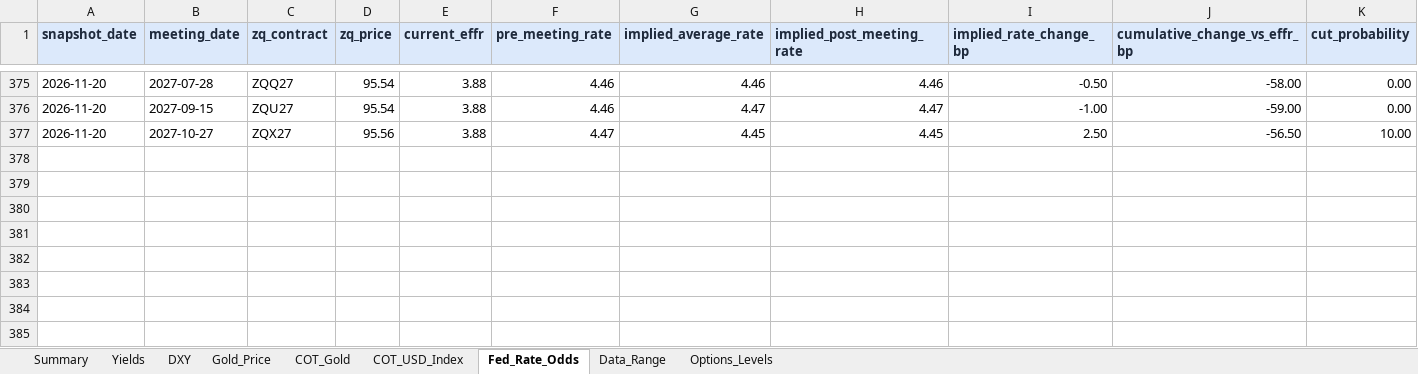
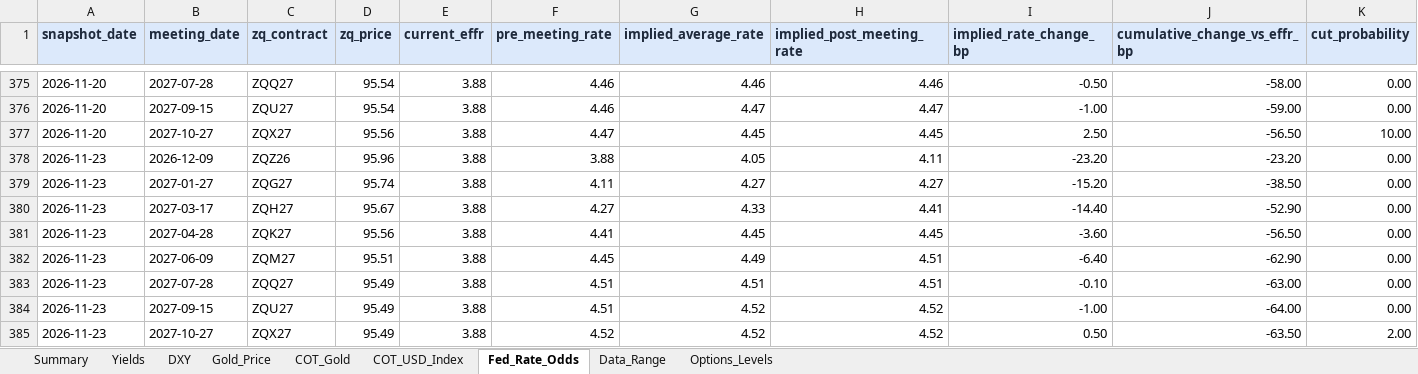
Before and after one commit to velourofficialdev/macro-dashboard, an Excel workbook: Macro_Dashboard.xlsx, sheet Fed_Rate_Odds, drawn as a sheet; only a part is shown, gaps mark what is left out; values as stored, in another font and other column widths than the file's, no borders; rows hold the shown columns only; the diff names each change by its address in the sheet, - before the commit and + after, or states it on an @@ line.

```diff
--- a/Macro_Dashboard.xlsx (sheet Fed_Rate_Odds)
+++ b/Macro_Dashboard.xlsx (sheet Fed_Rate_Odds)
+row 378: 2026-11-23 | 2026-12-09 | ZQZ26 | 95.96 | 3.88 | 3.88 | 4.05 | 4.11 | -23.20 | -23.20 | 0.00
+row 379: 2026-11-23 | 2027-01-27 | ZQG27 | 95.74 | 3.88 | 4.11 | 4.27 | 4.27 | -15.20 | -38.50 | 0.00
+row 380: 2026-11-23 | 2027-03-17 | ZQH27 | 95.67 | 3.88 | 4.27 | 4.33 | 4.41 | -14.40 | -52.90 | 0.00
+row 381: 2026-11-23 | 2027-04-28 | ZQK27 | 95.56 | 3.88 | 4.41 | 4.45 | 4.45 | -3.60 | -56.50 | 0.00
+row 382: 2026-11-23 | 2027-06-09 | ZQM27 | 95.51 | 3.88 | 4.45 | 4.49 | 4.51 | -6.40 | -62.90 | 0.00
+row 383: 2026-11-23 | 2027-07-28 | ZQQ27 | 95.49 | 3.88 | 4.51 | 4.51 | 4.51 | -0.10 | -63.00 | 0.00
+row 384: 2026-11-23 | 2027-09-15 | ZQU27 | 95.49 | 3.88 | 4.51 | 4.52 | 4.52 | -1.00 | -64.00 | 0.00
+row 385: 2026-11-23 | 2027-10-27 | ZQX27 | 95.49 | 3.88 | 4.52 | 4.52 | 4.52 | 0.50 | -63.50 | 2.00
```
Also changed, not shown: sheet Options_Levels, sheet Data_Range, sheet Gold_Price, 1 other file.
